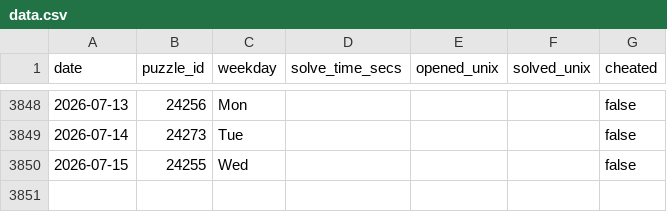
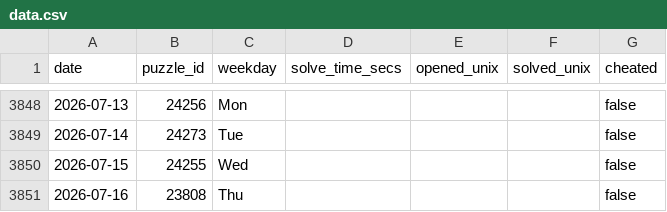
Before and after one commit to samleitermann/NYTMiniScraper, a CSV file: data.csv, drawn as a sheet; only a part is shown, gaps mark what is left out; the diff names each change by its address in the sheet, - before the commit and + after, or states it on an @@ line.

```diff
--- a/data.csv
+++ b/data.csv
+row 3851: 2026-07-16 | 23808 | Thu |  |  |  | false
```
Also changed, not shown: 2 other files.
